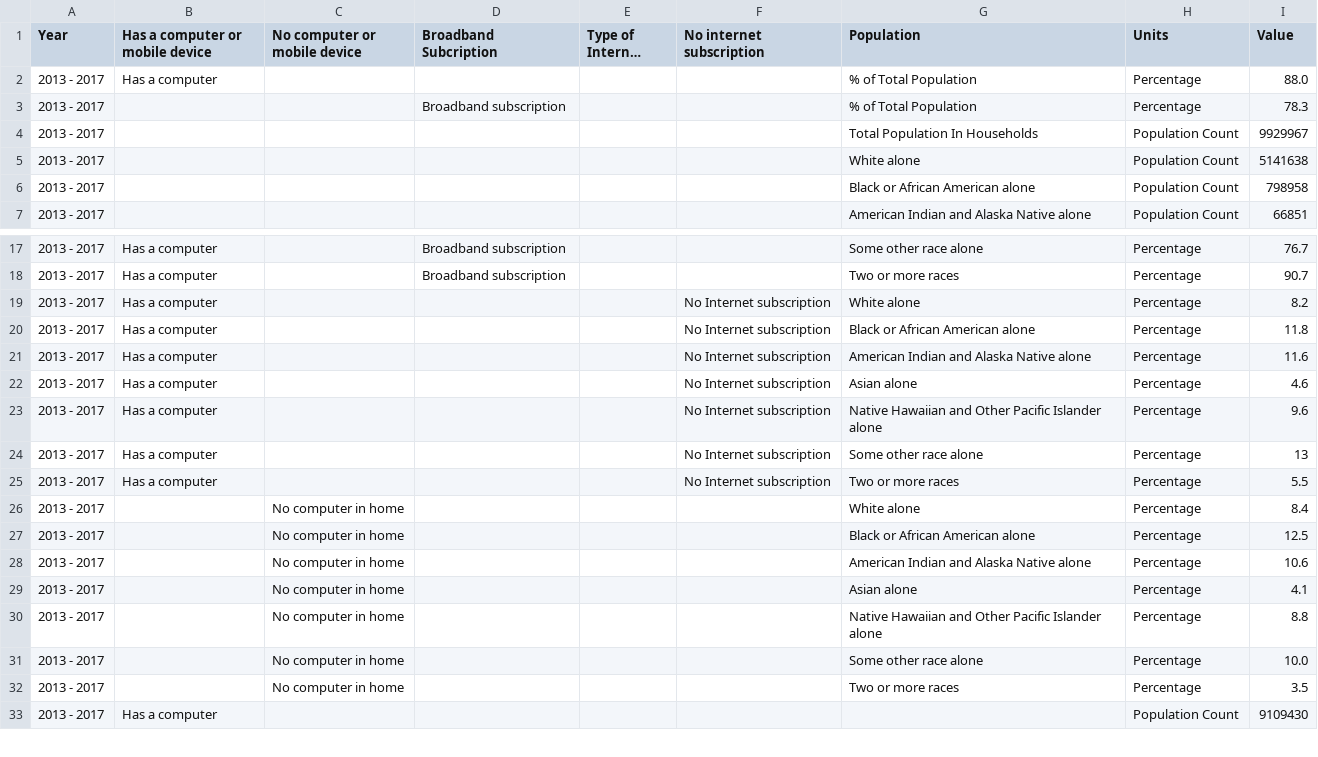
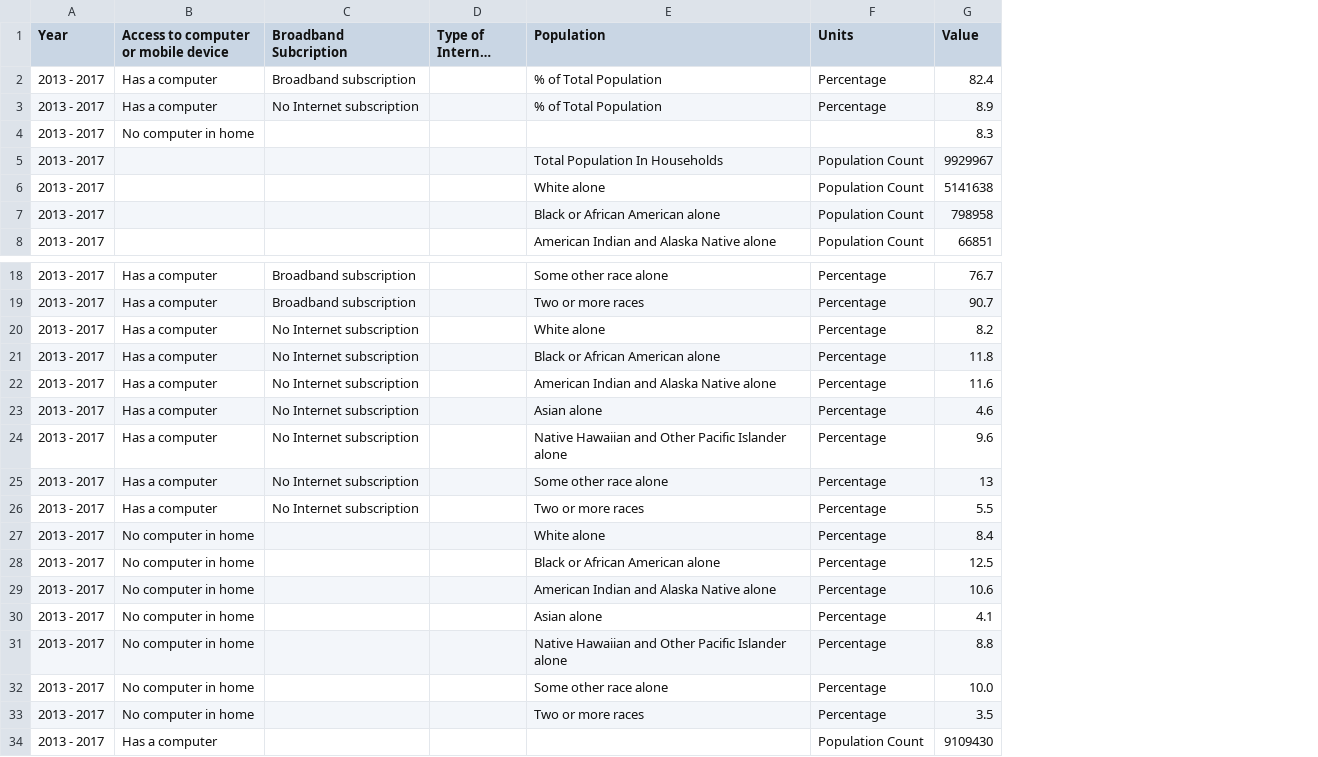
Before and after one commit to CityOfLosAngeles/open-sdg-data-starter, a CSV file: data/indicator_5-b-1.csv, drawn as a sheet; only a part is shown, gaps mark what is left out; long unchanged cells end in …; removed rows and columns are numbered as before the commit, all else as after; the diff covers the shown part only; the diff names each change by its address in the sheet, - before the commit and + after, or states it on an @@ line.

Commit message:
Add files via upload

```diff
--- a/data/indicator_5-b-1.csv
+++ b/data/indicator_5-b-1.csv
-column C (No computer or mobile device), rows 26-32: all No computer in home
-column F (No internet subscription), rows 19-25: all No Internet subscription
-B1: Has a computer or mobile device
+B1: Access to computer or mobile device
-C2 (Broadband Subcription): (empty)
+C2 (Broadband Subcription): Broadband subscription
-G2 (Value): 88.0
+G2 (Value): 82.4
-B3: (empty)
+B3: Has a computer
-C3 (Broadband Subcription): Broadband subscription
+C3 (Broadband Subcription): No Internet subscription
-G3 (Value): 78.3
+G3 (Value): 8.9
+row 4: 2013 - 2017 | No computer in home |  |  |  |  | 8.3
-C20:C26 (Broadband Subcription): (empty)
+C20:C26 (Broadband Subcription): No Internet subscription
-B27:B33: (empty)
+B27:B33: No computer in home
```
Also changed, not shown: 2 edited cells elsewhere in this file.
